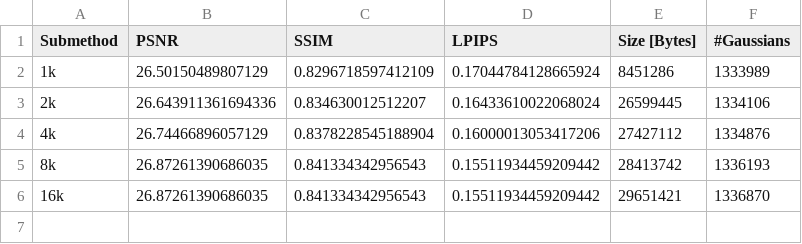
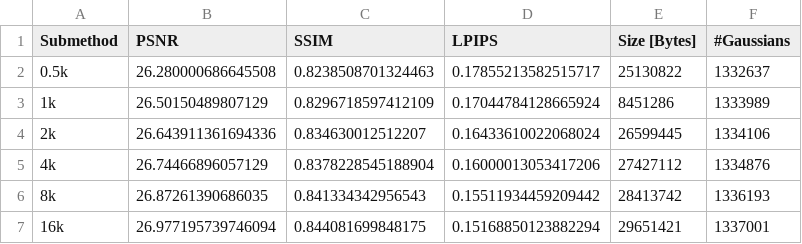
Before and after one commit to haishan-wang/test-3dgszip, a CSV file: results_newvq/MipNeRF360/garden.csv, drawn as a sheet.

```diff
--- a/results_newvq/MipNeRF360/garden.csv
+++ b/results_newvq/MipNeRF360/garden.csv
@@ -1,2 +1,3 @@
 Submethod,PSNR,SSIM,LPIPS,Size [Bytes],#Gaussians
+0.5k,26.280000686645508,0.8238508701324463,0.17855213582515717,25130822,1332637
 1k,26.50150489807129,0.8296718597412109,0.17044784128665924,8451286,1333989
@@ -5,2 +6,2 @@ Submethod,PSNR,SSIM,LPIPS,Size [Bytes],#Gaussians
 8k,26.87261390686035,0.841334342956543,0.15511934459209442,28413742,1336193
-16k,26.87261390686035,0.841334342956543,0.15511934459209442,29651421,1336870
+16k,26.977195739746094,0.844081699848175,0.15168850123882294,29651421,1337001
```
Also changed, not shown: results_newvq/MipNeRF360/bicycle.csv, results_newvq/MipNeRF360/bonsai.csv, 10 other files.
